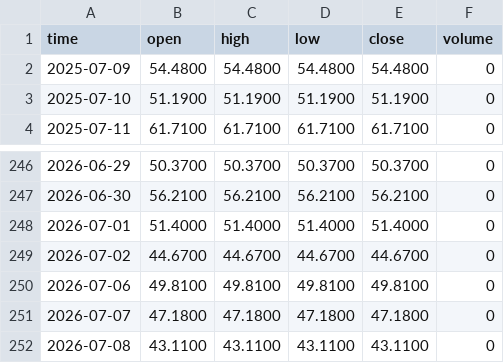
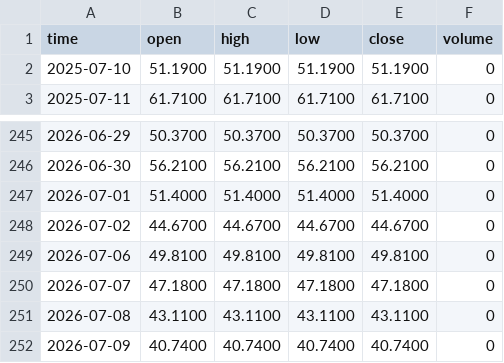
Before and after one commit to ryantrichardson/seed_ryantrichardson_optix, a CSV file: data/AMD_SVR.csv, drawn as a sheet; only a part is shown, gaps mark what is left out.

```diff
--- a/data/AMD_SVR.csv
+++ b/data/AMD_SVR.csv
@@ -1,3 +1,2 @@
 time,open,high,low,close,volume
-2025-07-09,54.4800,54.4800,54.4800,54.4800,0
 2025-07-10,51.1900,51.1900,51.1900,51.1900,0
@@ -252 +251,2 @@ time,open,high,low,close,volume
 2026-07-08,43.1100,43.1100,43.1100,43.1100,0
+2026-07-09,40.7400,40.7400,40.7400,40.7400,0
```
Also changed, not shown: data/AMD_SVR_components.csv, data/PYPL_SVR.csv, 22 other files.
